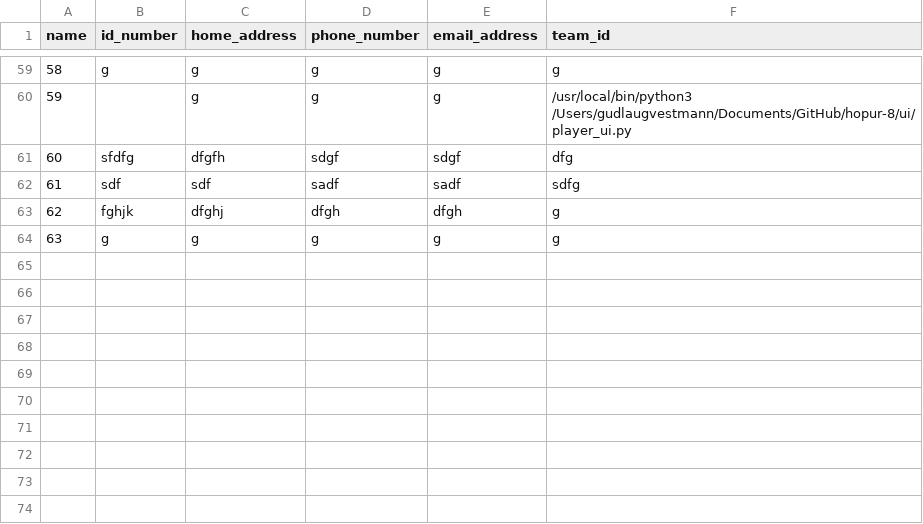
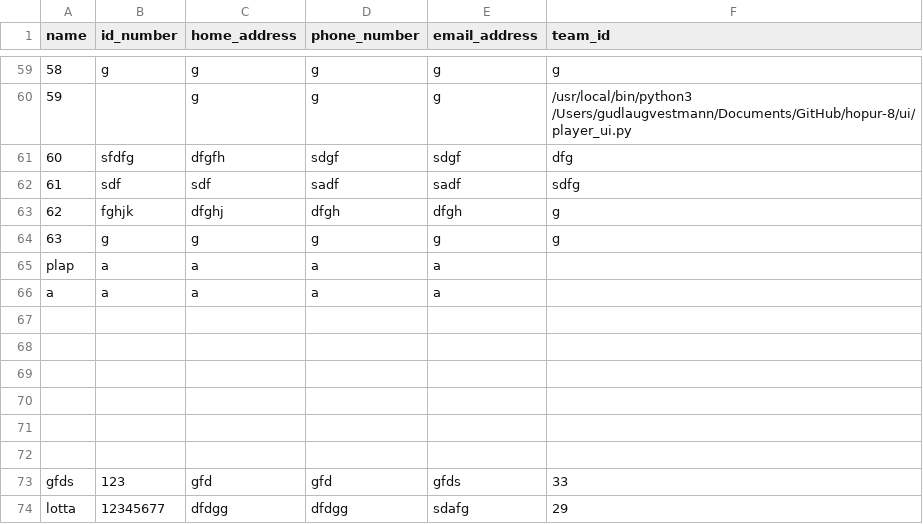
Before and after one commit to gudlaugvest/hopur-8, a CSV file: file/player.csv, drawn as a sheet; only a part is shown, gaps mark what is left out.

```diff
--- a/file/player.csv
+++ b/file/player.csv
@@ -64 +64,11 @@ name,id_number,home_address,phone_number,email_address,team_id
 63,g,g,g,g,g
+plap,a,a,a,a,
+a,a,a,a,a,
+,,,,,
+,,,,,
+,,,,,
+,,,,,
+,,,,,
+,,,,,
+gfds,123,gfd,gfd,gfds,33
+lotta,12345677,dfdgg,dfdgg,sdafg,29
```
Also changed, not shown: file/clubs.csv, file/team.csv, 7 other files.
